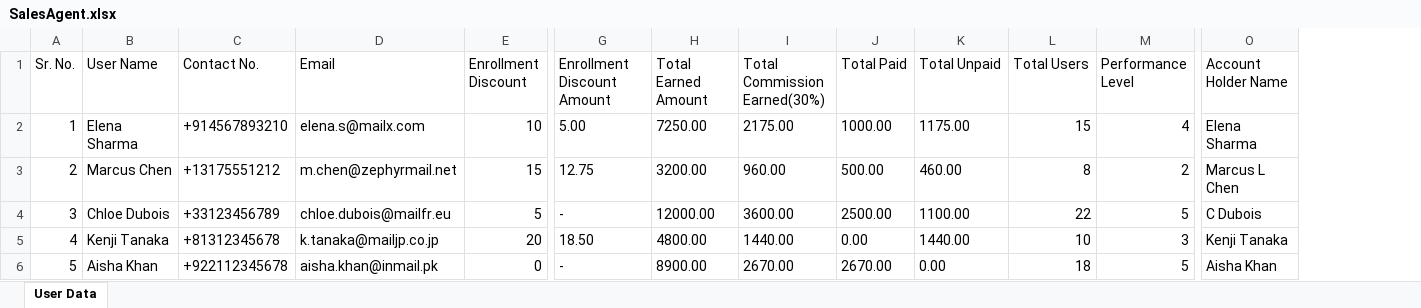
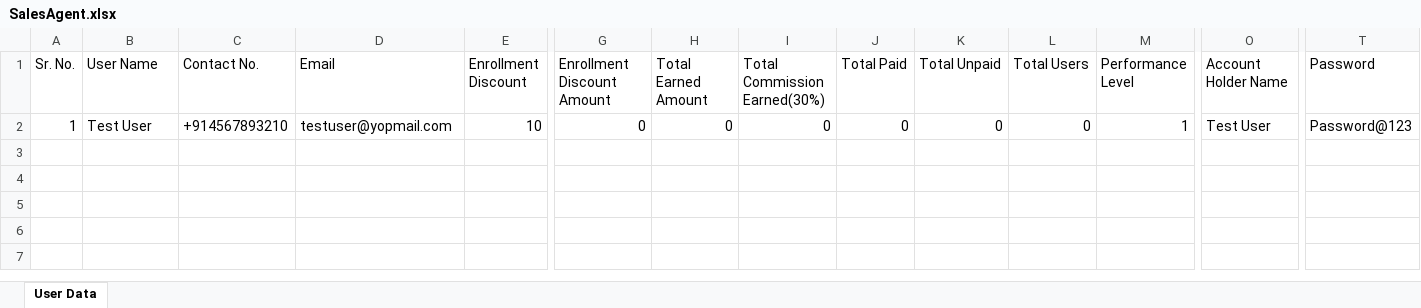
Before and after one commit to hiteshD001/ThibaIngoziAdmin, an Excel workbook: public/assests/SalesAgent.xlsx, sheet User Data, drawn as a sheet; only a part is shown, gaps mark what is left out; values as stored, in another font and other column widths than the file's, no borders; charts and pictures not drawn; removed rows and columns are numbered as before the commit, all else as after; rows hold the shown columns only; the diff names each change by its address in the sheet, - before the commit and + after, or states it on an @@ line.

Commit message:
sales agent sample file added

```diff
--- a/public/assests/SalesAgent.xlsx (sheet User Data)
+++ b/public/assests/SalesAgent.xlsx (sheet User Data)
+column T (Password), row 2: Password@123
-B2 (User Name): Elena Sharma
+B2 (User Name): Test User
-D2 (Email): elena.s@mailx.com
+D2 (Email): testuser@yopmail.com
-G2 (Enrollment Discount Amount): 5.00
+G2 (Enrollment Discount Amount): 0
-H2 (Total Earned Amount): 7250.00
+H2 (Total Earned Amount): 0
-I2 (Total Commission Earned(30%)): 2175.00
+I2 (Total Commission Earned(30%)): 0
-J2 (Total Paid): 1000.00
+J2 (Total Paid): 0
-K2 (Total Unpaid): 1175.00
+K2 (Total Unpaid): 0
-L2 (Total Users): 15
+L2 (Total Users): 0
-M2 (Performance Level): 4
+M2 (Performance Level): 1
-O2 (Account Holder Name): Elena Sharma
+O2 (Account Holder Name): Test User
-row 3: 2 | Marcus Chen | +13175551212 | m.chen@zephyrmail.net | 15 | 12.75 | 3200.00 | 960.00 | 500.00 | 460.00 | 8 | 2 | Marcus L Chen
-row 4: 3 | Chloe Dubois | +33123456789 | chloe.dubois@mailfr.eu | 5 | - | 12000.00 | 3600.00 | 2500.00 | 1100.00 | 22 | 5 | C Dubois
-row 5: 4 | Kenji Tanaka | +81312345678 | k.tanaka@mailjp.co.jp | 20 | 18.50 | 4800.00 | 1440.00 | 0.00 | 1440.00 | 10 | 3 | Kenji Tanaka
-row 6: 5 | Aisha Khan | +922112345678 | aisha.khan@inmail.pk | 0 | - | 8900.00 | 2670.00 | 2670.00 | 0.00 | 18 | 5 | Aisha Khan
```
Also changed, not shown: charts or pictures.
